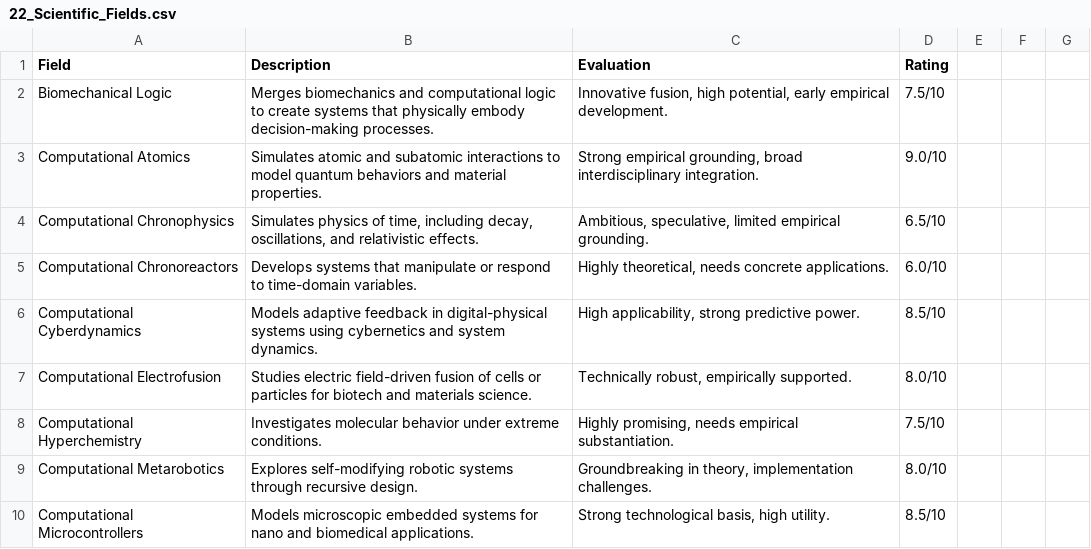
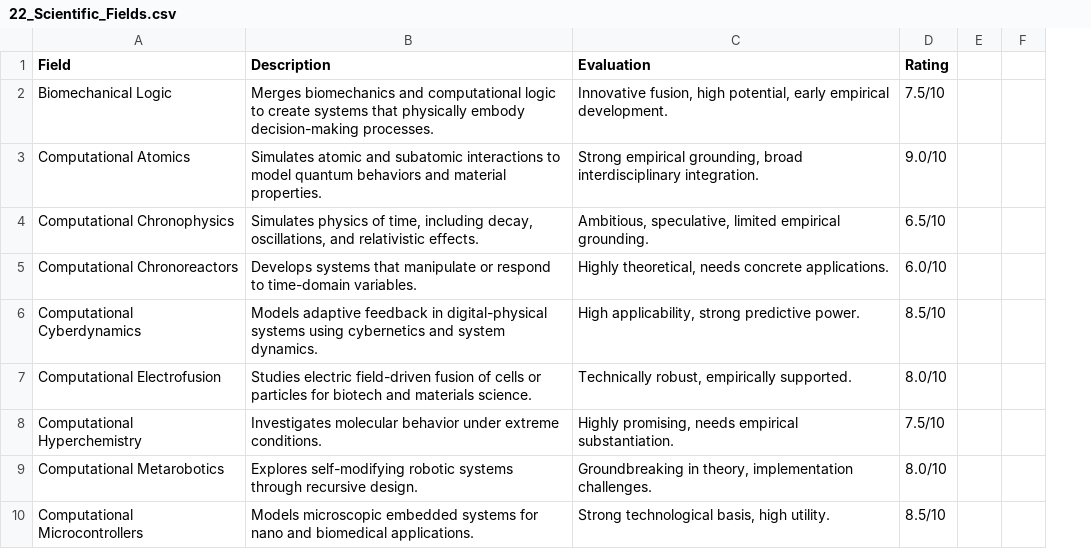
Before and after one commit to sourceduty/New_Science, a CSV file: 22_Scientific_Fields.csv, drawn as a sheet; only a part is shown; removed rows and columns are numbered as before the commit, all else as after; the diff names each change by its address in the sheet, - before the commit and + after, or states it on an @@ line.

Commit message:
Update 22_Scientific_Fields.csv

```diff
--- a/22_Scientific_Fields.csv
+++ b/22_Scientific_Fields.csv
-column E, empty
-column F, empty
+column E, empty
```
